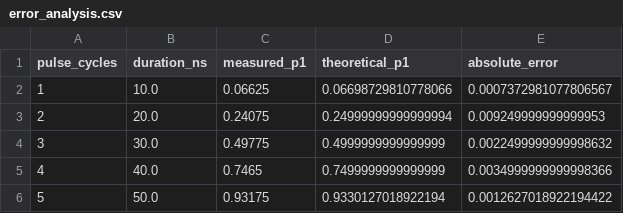
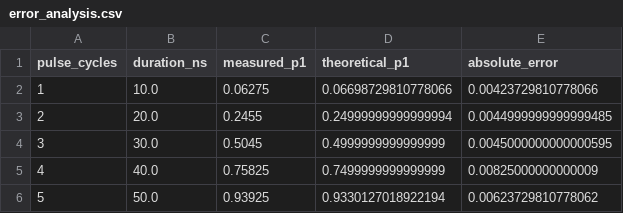
Before and after one commit to durga-naresh-10212/QCtrl-QSim, a CSV file: results/error_analysis.csv, drawn as a sheet.

```diff
--- a/results/error_analysis.csv
+++ b/results/error_analysis.csv
@@ -1,6 +1,6 @@
 pulse_cycles,duration_ns,measured_p1,theoretical_p1,absolute_error
-1,10.0,0.06625,0.06698729810778066,0.0007372981077806567
-2,20.0,0.24075,0.24999999999999994,0.009249999999999953
-3,30.0,0.49775,0.4999999999999999,0.0022499999999998632
-4,40.0,0.7465,0.7499999999999999,0.0034999999999998366
-5,50.0,0.93175,0.9330127018922194,0.0012627018922194422
+1,10.0,0.06275,0.06698729810778066,0.00423729810778066
+2,20.0,0.2455,0.24999999999999994,0.0044999999999999485
+3,30.0,0.5045,0.4999999999999999,0.0045000000000000595
+4,40.0,0.75825,0.7499999999999999,0.00825000000000009
+5,50.0,0.93925,0.9330127018922194,0.00623729810778062
```
Also changed, not shown: results/quantum_results.csv, 2 other files.
